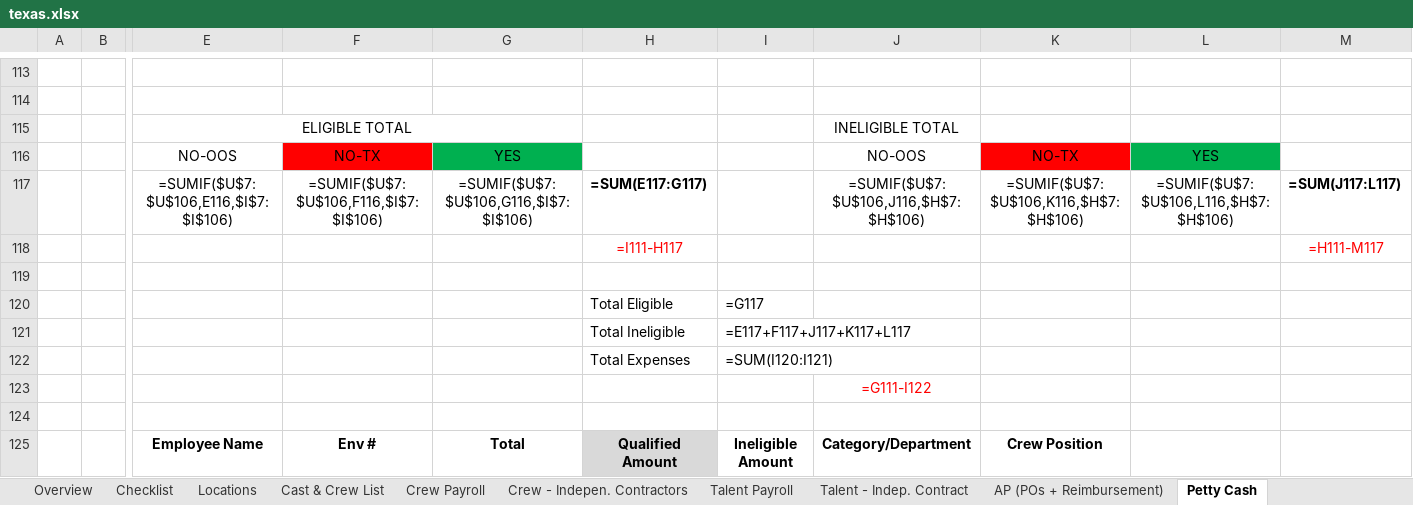
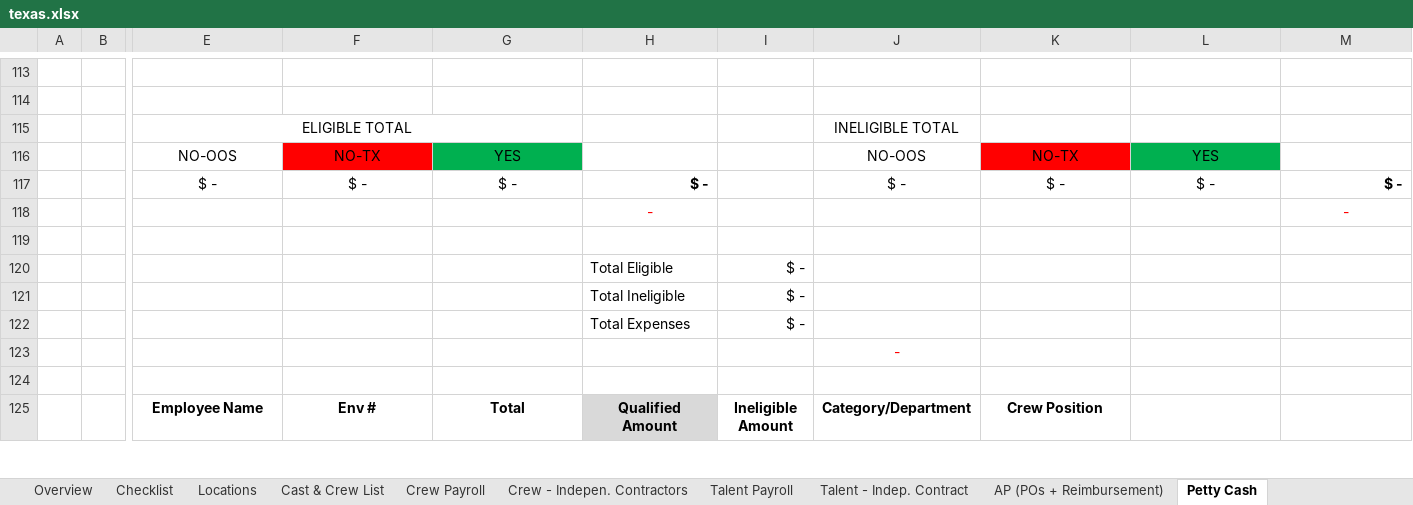
Before and after one commit to HeelHowardHeel123/SSW_Wizard, an Excel workbook: source/assets/workbooks/texas.xlsx, sheet Petty Cash, drawn as a sheet; only a part is shown, gaps mark what is left out; values as stored, in another font and other column widths than the file's, no borders; formulas without a stored value are shown as written; conditional formats not drawn; removed rows and columns are numbered as before the commit, all else as after; rows hold the shown columns only; the diff covers the shown part only; the diff names each change by its address in the sheet, - before the commit and + after, or states it on an @@ line.

```diff
--- a/source/assets/workbooks/texas.xlsx (sheet Petty Cash)
+++ b/source/assets/workbooks/texas.xlsx (sheet Petty Cash)
-row 117:  |  | =SUMIF($U$7:$U$106,E116,$I$7:$I$106) | =SUMIF($U$7:$U$106,F116,$I$7:$I$106) | =SUMIF($U$7:$U$106,G116,$I$7:$I$106) | =SUM(E117:G117) |  | =SUMIF($U$7:$U$106,J116,$H$7:$H$106) | =SUMIF($U$7:$U$106,K116,$H$7:$H$106) | =SUMIF($U$7:$U$106,L116,$H$7:$H$106) | =SUM(J117:L117)
-row 118:  |  |  |  |  | =I111-H117 |  |  |  |  | =H111-M117
+row 117:  |  | $ - | $ - | $ - | $ - |  | $ - | $ - | $ - | $ -
+row 118:  |  |  |  |  | - |  |  |  |  | -
-I120: =G117
+I120: $ -
-I121: =E117+F117+J117+K117+L117
+I121: $ -
-I122: =SUM(I120:I121)
+I122: $ -
-J123: =G111-I122
+J123: -
```
Also changed, not shown: 11 added rows, 11 removed rows and 2 edited cells elsewhere in this sheet, sheet Crew Payroll, sheet Talent Payroll, sheet Talent - Indep. Contract, sheet Post Production, sheet Agency Vendor Exps, sheet Cast & Crew List, 4 more sheets, 7 other files.
